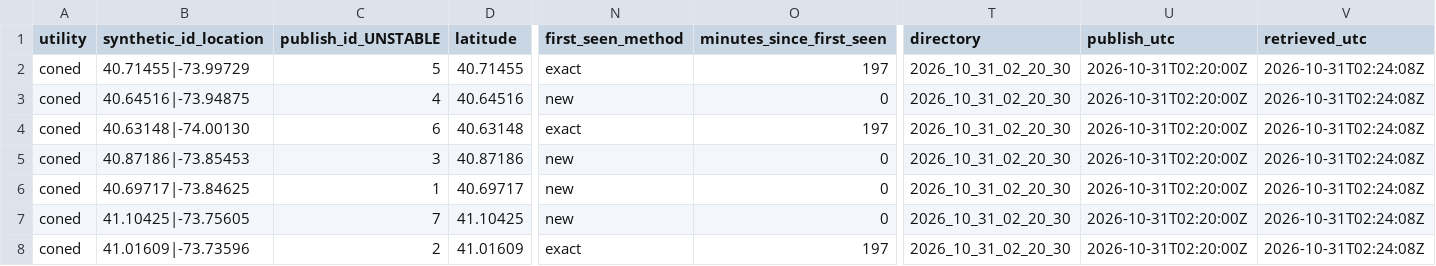
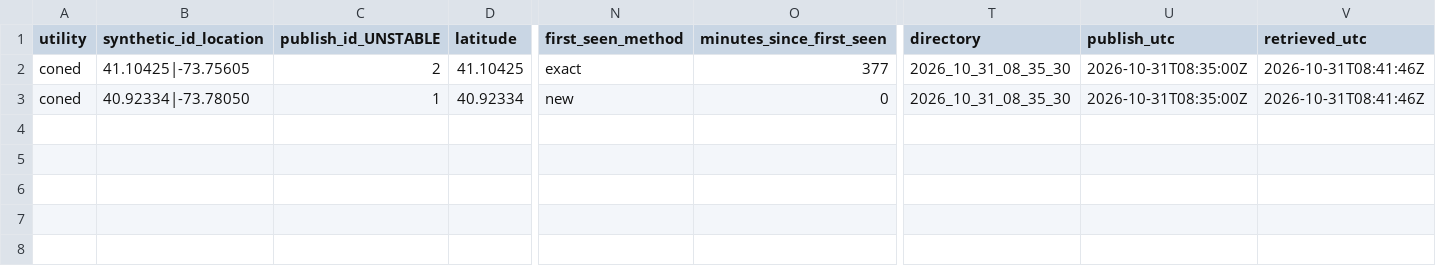
Before and after one commit to danish0305/sce-outage-tracker, a CSV file: coned/coned_outages_latest.csv, drawn as a sheet; only a part is shown, gaps mark what is left out; removed rows and columns are numbered as before the commit, all else as after; rows hold the shown columns only; the diff names each change by its address in the sheet, - before the commit and + after, or states it on an @@ line.

```diff
--- a/coned/coned_outages_latest.csv
+++ b/coned/coned_outages_latest.csv
-row 2: coned | 40.71455|-73.99729 | 5 | 40.71455 | exact | 197 | 2026_10_31_02_20_30 | 2026-10-31T02:20:00Z | 2026-10-31T02:24:08Z
-row 3: coned | 40.64516|-73.94875 | 4 | 40.64516 | new | 0 | 2026_10_31_02_20_30 | 2026-10-31T02:20:00Z | 2026-10-31T02:24:08Z
-row 4: coned | 40.63148|-74.00130 | 6 | 40.63148 | exact | 197 | 2026_10_31_02_20_30 | 2026-10-31T02:20:00Z | 2026-10-31T02:24:08Z
-row 5: coned | 40.87186|-73.85453 | 3 | 40.87186 | new | 0 | 2026_10_31_02_20_30 | 2026-10-31T02:20:00Z | 2026-10-31T02:24:08Z
-row 6: coned | 40.69717|-73.84625 | 1 | 40.69717 | new | 0 | 2026_10_31_02_20_30 | 2026-10-31T02:20:00Z | 2026-10-31T02:24:08Z
-C2 (publish_id_UNSTABLE): 7
+C2 (publish_id_UNSTABLE): 2
-N2 (first_seen_method): new
+N2 (first_seen_method): exact
-O2 (minutes_since_first_seen): 0
+O2 (minutes_since_first_seen): 377
-T2 (directory): 2026_10_31_02_20_30
+T2 (directory): 2026_10_31_08_35_30
-U2 (publish_utc): 2026-10-31T02:20:00Z
+U2 (publish_utc): 2026-10-31T08:35:00Z
-V2 (retrieved_utc): 2026-10-31T02:24:08Z
+V2 (retrieved_utc): 2026-10-31T08:41:46Z
-row 8: coned | 41.01609|-73.73596 | 2 | 41.01609 | exact | 197 | 2026_10_31_02_20_30 | 2026-10-31T02:20:00Z | 2026-10-31T02:24:08Z
+row 3: coned | 40.92334|-73.78050 | 1 | 40.92334 | new | 0 | 2026_10_31_08_35_30 | 2026-10-31T08:35:00Z | 2026-10-31T08:41:46Z
```
Also changed, not shown: coned/coned_heartbeat_history.csv, coned/coned_outages_history.csv, 1 other file.
